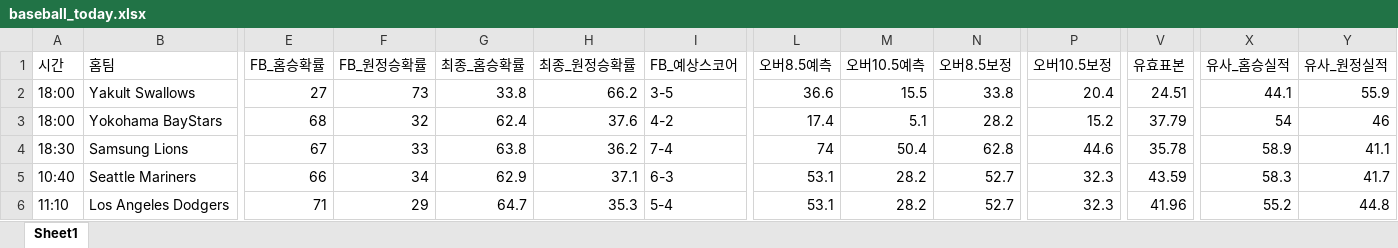
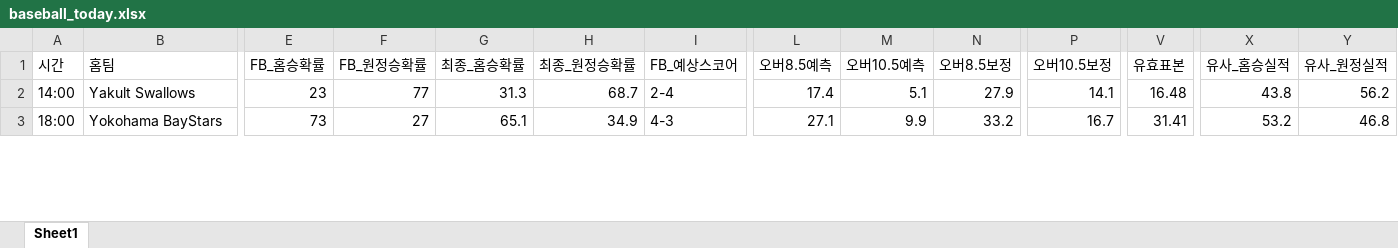
Before and after one commit to kongkong79/ai-pick, an Excel workbook: baseball_today.xlsx, sheet Sheet1, drawn as a sheet; only a part is shown, gaps mark what is left out; values as stored, in another font and other column widths than the file's, no borders; removed rows and columns are numbered as before the commit, all else as after; rows hold the shown columns only; the diff covers the shown part only; the diff names each change by its address in the sheet, - before the commit and + after, or states it on an @@ line.

Commit message:
📊 업데이트 - 2026-09-23 15:11

```diff
--- a/baseball_today.xlsx (sheet Sheet1)
+++ b/baseball_today.xlsx (sheet Sheet1)
-A2 (시간): 18:00
+A2 (시간): 14:00
-E2 (FB_홈승확률): 27
+E2 (FB_홈승확률): 23
-F2 (FB_원정승확률): 73
+F2 (FB_원정승확률): 77
-G2 (최종_홈승확률): 33.8
+G2 (최종_홈승확률): 31.3
-H2 (최종_원정승확률): 66.2
+H2 (최종_원정승확률): 68.7
-I2 (FB_예상스코어): 3-5
+I2 (FB_예상스코어): 2-4
-L2 (오버8.5예측): 36.6
+L2 (오버8.5예측): 17.4
-M2 (오버10.5예측): 15.5
+M2 (오버10.5예측): 5.1
-N2 (오버8.5보정): 33.8
+N2 (오버8.5보정): 27.9
-P2 (오버10.5보정): 20.4
+P2 (오버10.5보정): 14.1
-V2 (유효표본): 24.51
+V2 (유효표본): 16.48
-X2 (유사_홈승실적): 44.1
+X2 (유사_홈승실적): 43.8
-Y2 (유사_원정실적): 55.9
+Y2 (유사_원정실적): 56.2
-E3 (FB_홈승확률): 68
+E3 (FB_홈승확률): 73
-F3 (FB_원정승확률): 32
+F3 (FB_원정승확률): 27
-G3 (최종_홈승확률): 62.4
+G3 (최종_홈승확률): 65.1
-H3 (최종_원정승확률): 37.6
+H3 (최종_원정승확률): 34.9
-I3 (FB_예상스코어): 4-2
+I3 (FB_예상스코어): 4-3
-L3 (오버8.5예측): 17.4
+L3 (오버8.5예측): 27.1
-M3 (오버10.5예측): 5.1
+M3 (오버10.5예측): 9.9
-N3 (오버8.5보정): 28.2
+N3 (오버8.5보정): 33.2
-P3 (오버10.5보정): 15.2
+P3 (오버10.5보정): 16.7
-V3 (유효표본): 37.79
+V3 (유효표본): 31.41
-X3 (유사_홈승실적): 54
+X3 (유사_홈승실적): 53.2
-Y3 (유사_원정실적): 46
+Y3 (유사_원정실적): 46.8
-row 4: 18:30 | Samsung Lions | 67 | 33 | 63.8 | 36.2 | 7-4 | 74 | 50.4 | 62.8 | 44.6 | 35.78 | 58.9 | 41.1
-row 5: 10:40 | Seattle Mariners | 66 | 34 | 62.9 | 37.1 | 6-3 | 53.1 | 28.2 | 52.7 | 32.3 | 43.59 | 58.3 | 41.7
-row 6: 11:10 | Los Angeles Dodgers | 71 | 29 | 64.7 | 35.3 | 5-4 | 53.1 | 28.2 | 52.7 | 32.3 | 41.96 | 55.2 | 44.8
```
Also changed, not shown: 4 added rows, 6 removed rows and 87 edited cells elsewhere in this sheet.
